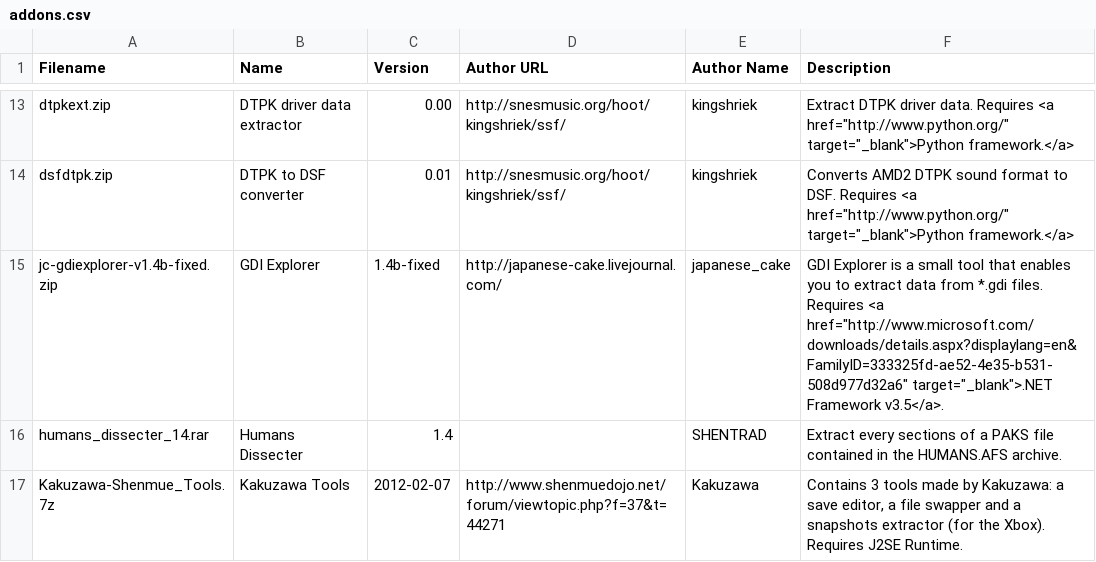
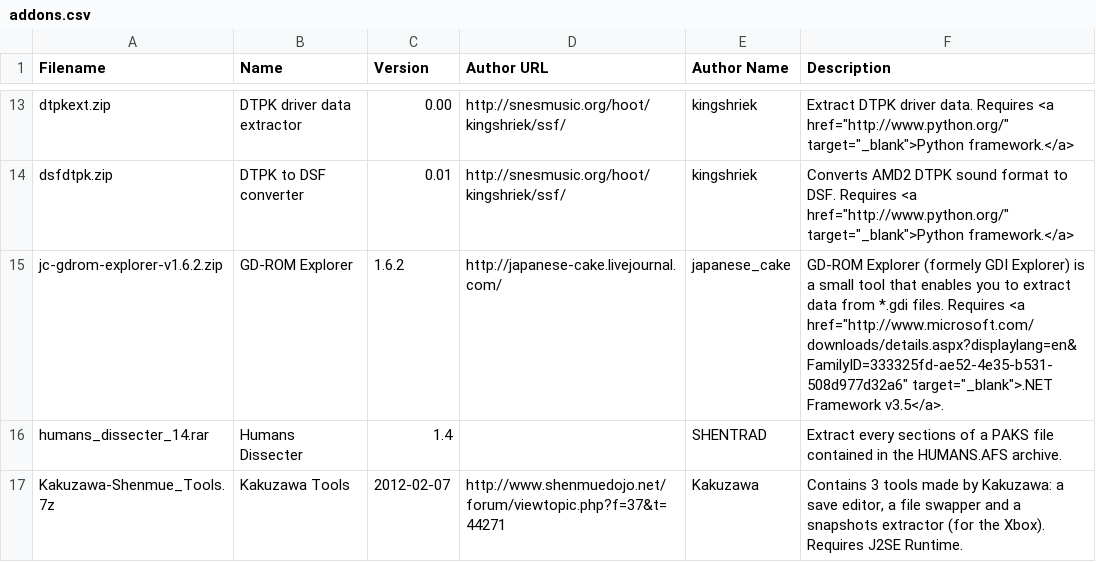
Before and after one commit to sizious/shenmue-translation-pack, a CSV file: Addons/Website/www/download/content/addons.csv, drawn as a sheet; only a part is shown, gaps mark what is left out.

Commit message:
Updating DTE and GD-ROM Explorer.

```diff
--- a/Addons/Website/www/download/content/addons.csv
+++ b/Addons/Website/www/download/content/addons.csv
@@ -16,3 +16,3 @@ dtpkext.zip;DTPK driver data extractor;0.00;http://snesmusic.org/hoot/kingshriek
 dsfdtpk.zip;DTPK to DSF converter;0.01;http://snesmusic.org/hoot/kingshriek/ssf/;kingshriek;"Converts AMD2 DTPK sound format to DSF. Requires <a href=""http://www.python.org/"" target=""_blank"">Python framework.</a>"
-jc-gdiexplorer-v1.4b-fixed.zip;GDI Explorer;1.4b-fixed;http://japanese-cake.livejournal.com/;japanese_cake;"GDI Explorer is a small tool that enables you to extract data from *.gdi files. Requires <a href=""http://www.microsoft.com/downloads/details.aspx?displaylang=en&FamilyID=333325fd-ae52-4e35-b531-508d977d32a6"" target=""_blank"">.NET Framework v3.5</a>."
+jc-gdrom-explorer-v1.6.2.zip;GD-ROM Explorer;1.6.2;http://japanese-cake.livejournal.com/;japanese_cake;"GD-ROM Explorer (formely GDI Explorer) is a small tool that enables you to extract data from *.gdi files. Requires <a href=""http://www.microsoft.com/downloads/details.aspx?displaylang=en&FamilyID=333325fd-ae52-4e35-b531-508d977d32a6"" target=""_blank"">.NET Framework v3.5</a>."
 humans_dissecter_14.rar;Humans Dissecter;1.4;;SHENTRAD;Extract every sections of a PAKS file contained in the HUMANS.AFS archive.
```
Also changed, not shown: 12 other files.
